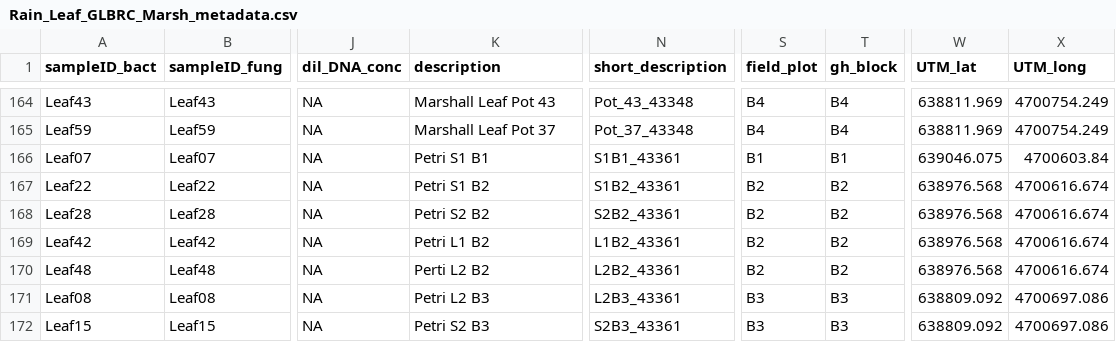
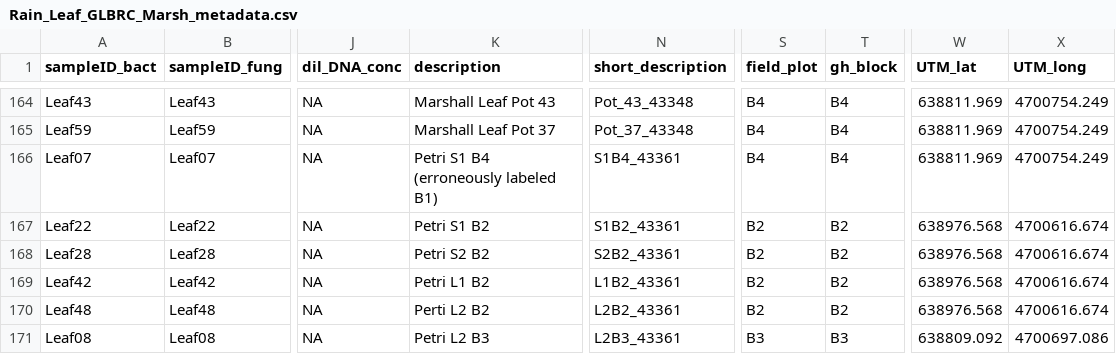
Before and after one commit to ldereske/Bell-Dereske_Evans_Fugal_Rain, a CSV file: USEARCHv11/Rain_Leaf_GLBRC_Marsh_metadata.csv, drawn as a sheet; only a part is shown, gaps mark what is left out; the shorter side is filled out with more unchanged rows; the diff names each change by its address in the sheet, - before the commit and + after, or states it on an @@ line.

Commit message:
A typo was fixed where sample Leaf07 had the blocking factor mislabeled as B2. THis has been fixed to the actual value of B4

```diff
--- a/USEARCHv11/Rain_Leaf_GLBRC_Marsh_metadata.csv
+++ b/USEARCHv11/Rain_Leaf_GLBRC_Marsh_metadata.csv
-K166 (description): Petri S1 B1
+K166 (description): Petri S1 B4 (erroneously labeled B1)
-N166 (short_description): S1B1_43361
+N166 (short_description): S1B4_43361
-S166 (field_plot): B1
+S166 (field_plot): B4
-T166 (gh_block): B1
+T166 (gh_block): B4
-W166 (UTM_lat): 639046.075
+W166 (UTM_lat): 638811.969
-X166 (UTM_long): 4700603.84
+X166 (UTM_long): 4700754.249
```
